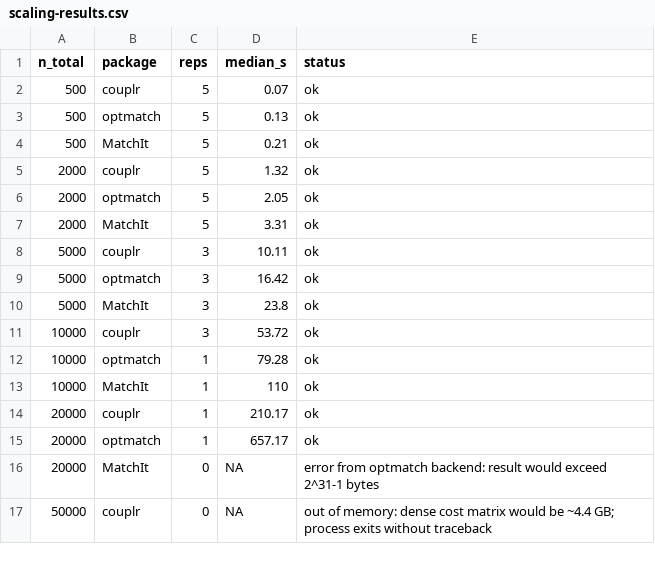
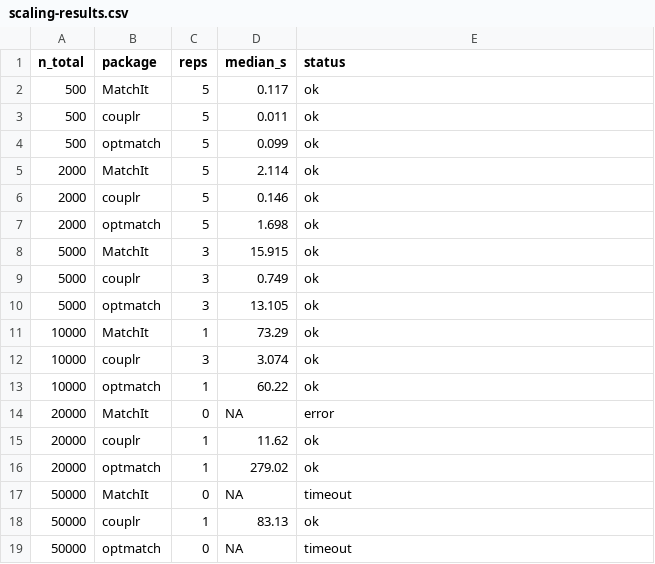
Before and after one commit to gcol33/couplr, a CSV file: paper/scaling-results.csv, drawn as a sheet.

```diff
--- a/paper/scaling-results.csv
+++ b/paper/scaling-results.csv
@@ -1,17 +1,19 @@
 "n_total","package","reps","median_s","status"
-500,"couplr",5,0.07,"ok"
-500,"optmatch",5,0.13,"ok"
-500,"MatchIt",5,0.21,"ok"
-2000,"couplr",5,1.32,"ok"
-2000,"optmatch",5,2.05,"ok"
-2000,"MatchIt",5,3.31,"ok"
-5000,"couplr",3,10.11,"ok"
-5000,"optmatch",3,16.42,"ok"
-5000,"MatchIt",3,23.8,"ok"
-10000,"couplr",3,53.72,"ok"
-10000,"optmatch",1,79.28,"ok"
-10000,"MatchIt",1,110,"ok"
-20000,"couplr",1,210.17,"ok"
-20000,"optmatch",1,657.17,"ok"
-20000,"MatchIt",0,NA,"error from optmatch backend: result would exceed 2^31-1 bytes"
-50000,"couplr",0,NA,"out of memory: dense cost matrix would be ~4.4 GB; process exits without traceback"
+500,"MatchIt",5,0.117,"ok"
+500,"couplr",5,0.011,"ok"
+500,"optmatch",5,0.099,"ok"
+2000,"MatchIt",5,2.114,"ok"
+2000,"couplr",5,0.146,"ok"
+2000,"optmatch",5,1.698,"ok"
+5000,"MatchIt",3,15.915,"ok"
+5000,"couplr",3,0.749,"ok"
+5000,"optmatch",3,13.105,"ok"
+10000,"MatchIt",1,73.29,"ok"
+10000,"couplr",3,3.074,"ok"
+10000,"optmatch",1,60.22,"ok"
+20000,"MatchIt",0,NA,"error"
+20000,"couplr",1,11.62,"ok"
+20000,"optmatch",1,279.02,"ok"
+50000,"MatchIt",0,NA,"timeout"
+50000,"couplr",1,83.13,"ok"
+50000,"optmatch",0,NA,"timeout"
```
Also changed, not shown: paper/benchmark-table.csv, 13 other files.
